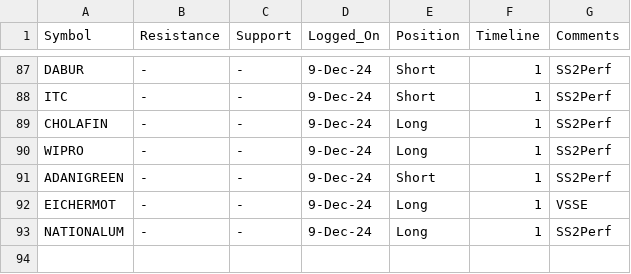
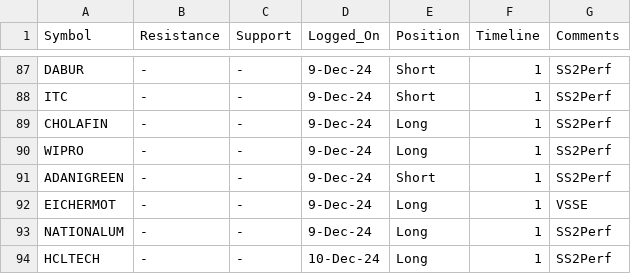
Before and after one commit to vishaln90/public_rep, a CSV file: Close_Monitor_1h.csv, drawn as a sheet; only a part is shown, gaps mark what is left out; the diff names each change by its address in the sheet, - before the commit and + after, or states it on an @@ line.

Commit message:
Update Close_Monitor_1h.csv

```diff
--- a/Close_Monitor_1h.csv
+++ b/Close_Monitor_1h.csv
+row 94: HCLTECH | - | - | 10-Dec-24 | Long | 1 | SS2Perf
```
